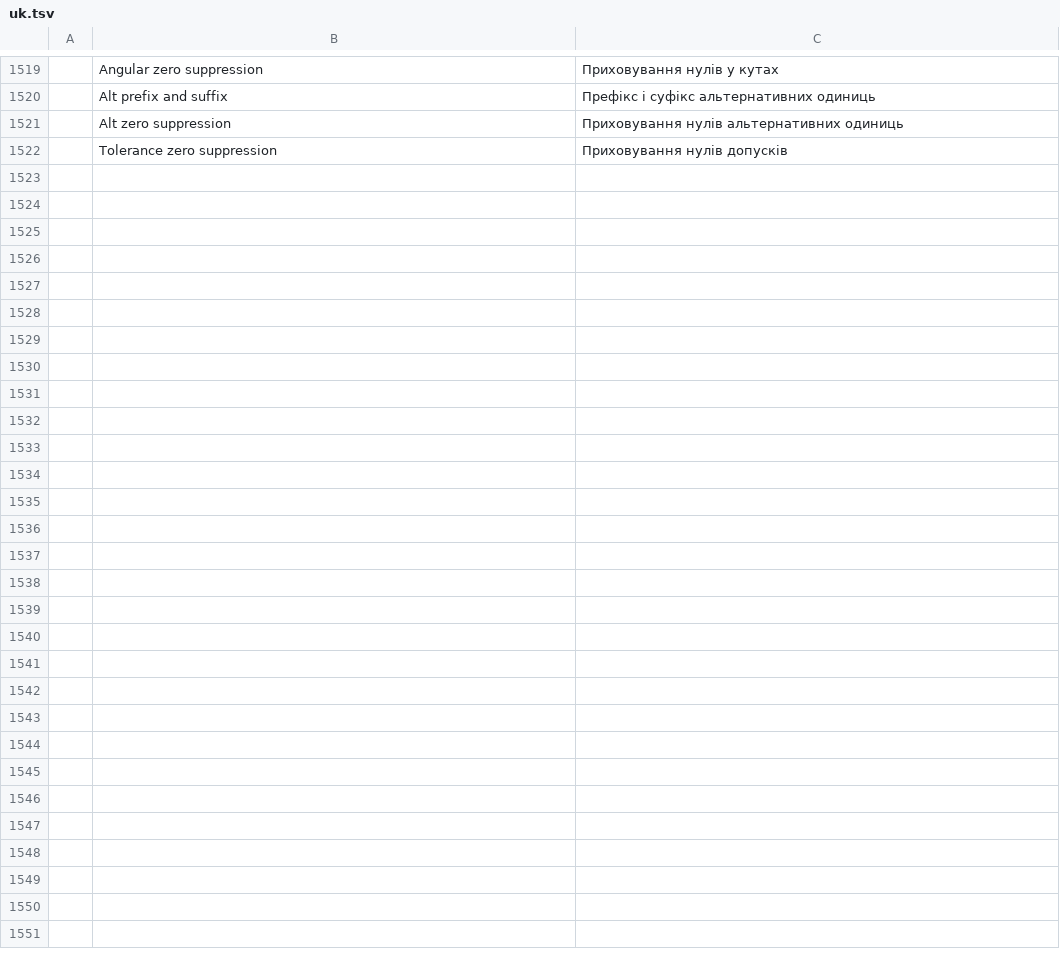
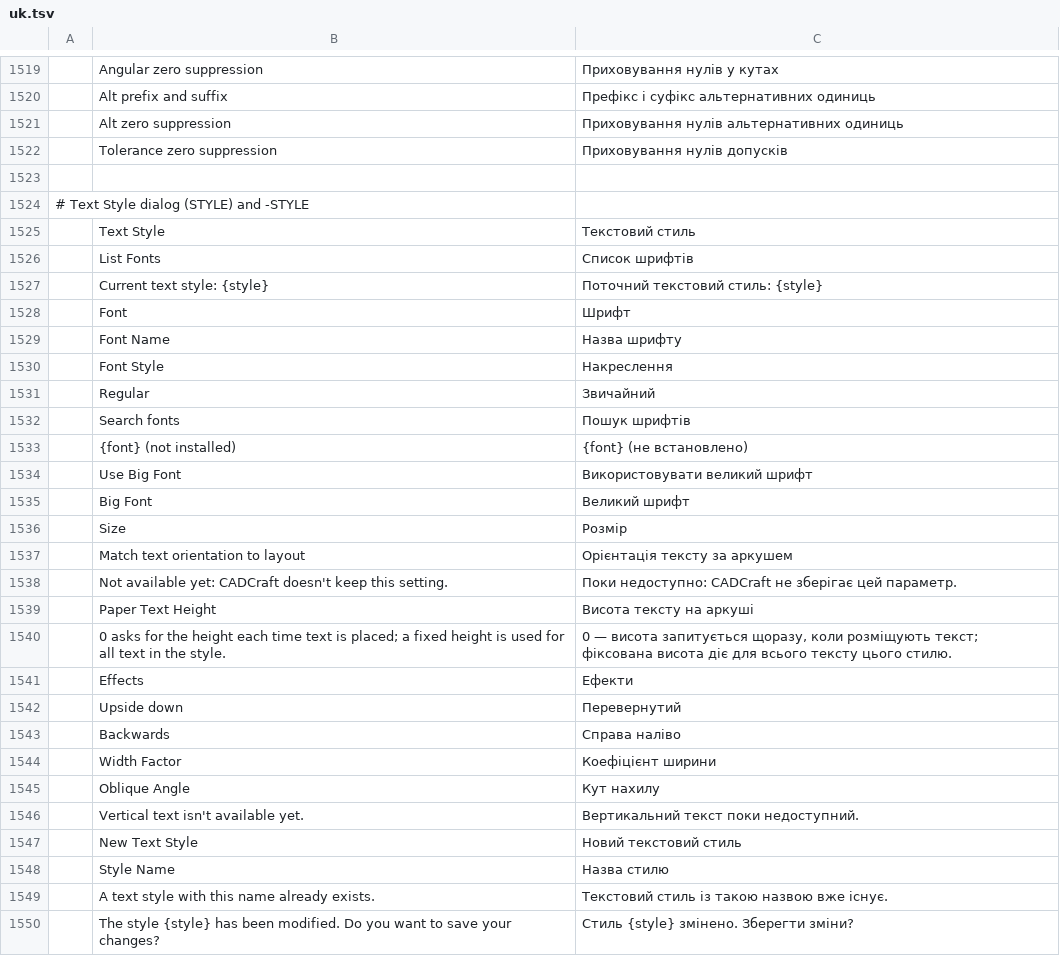
Before and after one commit to Ilaiyabharathyr/CadCraft, a TSV file: crates/ui-egui/src/i18n/uk.tsv, drawn as a sheet; only a part is shown, gaps mark what is left out.

```diff
--- a/crates/ui-egui/src/i18n/uk.tsv
+++ b/crates/ui-egui/src/i18n/uk.tsv
@@ -1522 +1522,29 @@
 	Tolerance zero suppression	Приховування нулів допусків
+
+# Text Style dialog (STYLE) and -STYLE
+	Text Style	Текстовий стиль
+	List Fonts	Список шрифтів
+	Current text style: {style}	Поточний текстовий стиль: {style}
+	Font	Шрифт
+	Font Name	Назва шрифту
+	Font Style	Накреслення
+	Regular	Звичайний
+	Search fonts	Пошук шрифтів
+	{font} (not installed)	{font} (не встановлено)
+	Use Big Font	Використовувати великий шрифт
+	Big Font	Великий шрифт
+	Size	Розмір
+	Match text orientation to layout	Орієнтація тексту за аркушем
+	Not available yet: CADCraft doesn't keep this setting.	Поки недоступно: CADCraft не зберігає цей параметр.
+	Paper Text Height	Висота тексту на аркуші
+	0 asks for the height each time text is placed; a fixed height is used for all text in the style.	0 — висота запитується щоразу, коли розміщують текст; фіксована висота діє для всього тексту цього стилю.
+	Effects	Ефекти
+	Upside down	Перевернутий
+	Backwards	Справа наліво
+	Width Factor	Коефіцієнт ширини
+	Oblique Angle	Кут нахилу
+	Vertical text isn't available yet.	Вертикальний текст поки недоступний.
+	New Text Style	Новий текстовий стиль
+	Style Name	Назва стилю
+	A text style with this name already exists.	Текстовий стиль із такою назвою вже існує.
+	The style {style} has been modified. Do you want to save your changes?	Стиль {style} змінено. Зберегти зміни?
```
Also changed, not shown: 14 other files.
